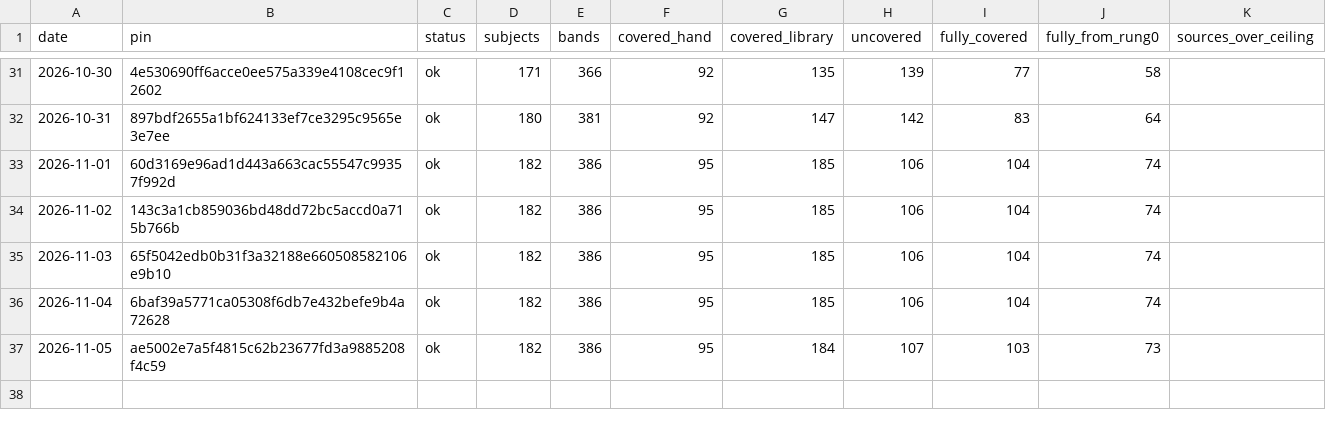
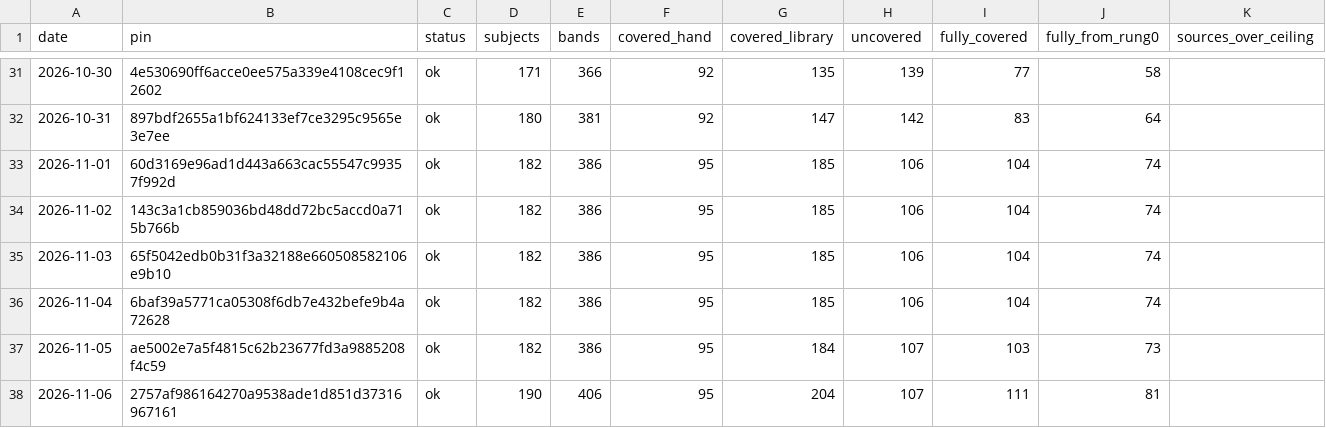
Before and after one commit to fellandfjordstudios/asset-pulse, a CSV file: history.csv, drawn as a sheet; only a part is shown, gaps mark what is left out.

```diff
--- a/history.csv
+++ b/history.csv
@@ -37 +37,2 @@ date,pin,status,subjects,bands,covered_hand,covered_library,uncovered,fully_cove
 2026-11-05,ae5002e7a5f4815c62b23677fd3a9885208f4c59,ok,182,386,95,184,107,103,73,
+2026-11-06,2757af986164270a9538ade1d851d37316967161,ok,190,406,95,204,107,111,81,
```
Also changed, not shown: 1 other file.
